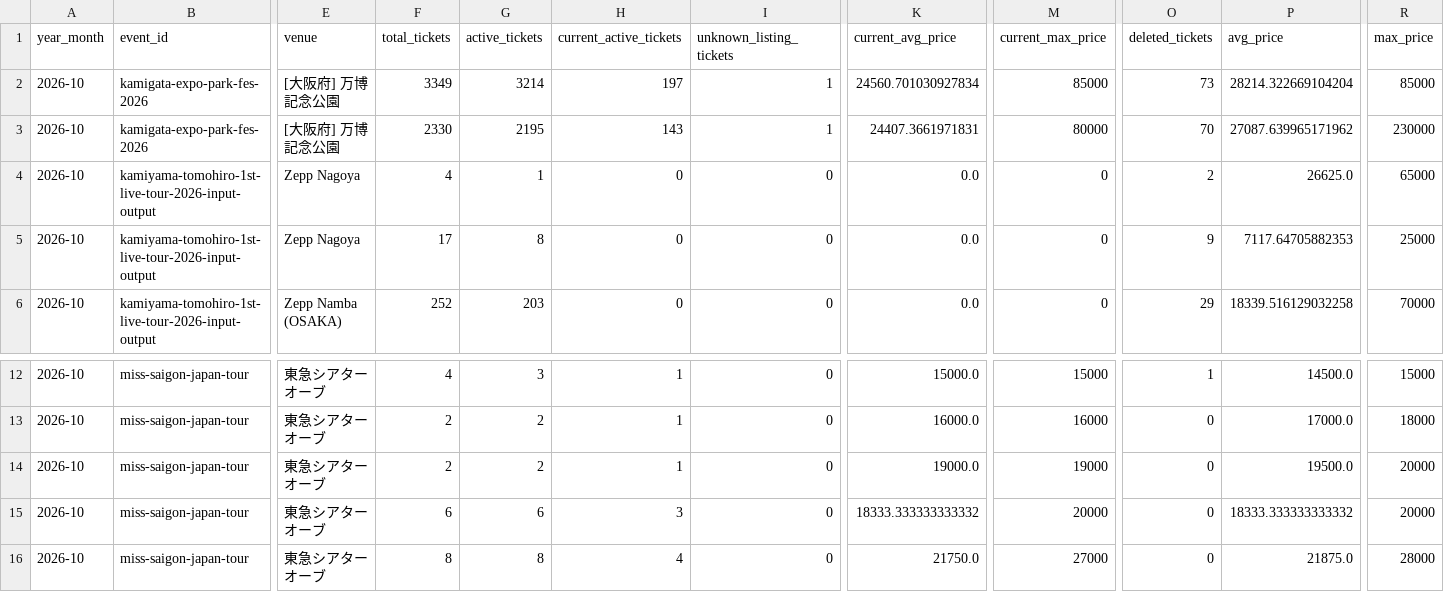
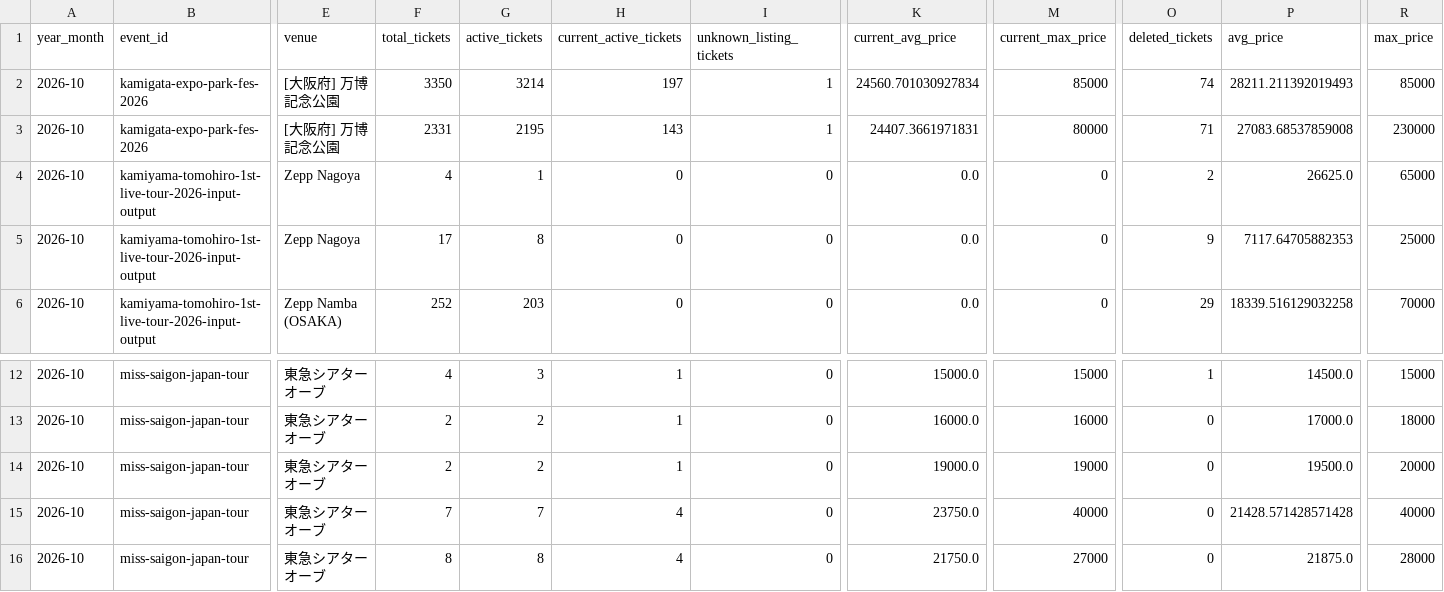
Before and after one commit to hiro8-0215/tiketen_scraper, a CSV file: data/market_snapshot/west-dot_2026-10.csv, drawn as a sheet; only a part is shown, gaps mark what is left out; the diff names each change by its address in the sheet, - before the commit and + after, or states it on an @@ line.

```diff
--- a/data/market_snapshot/west-dot_2026-10.csv
+++ b/data/market_snapshot/west-dot_2026-10.csv
-F2 (total_tickets): 3349
+F2 (total_tickets): 3350
-O2 (deleted_tickets): 73
+O2 (deleted_tickets): 74
-P2 (avg_price): 28214.322669104204
+P2 (avg_price): 28211.211392019493
-F3 (total_tickets): 2330
+F3 (total_tickets): 2331
-O3 (deleted_tickets): 70
+O3 (deleted_tickets): 71
-P3 (avg_price): 27087.639965171962
+P3 (avg_price): 27083.68537859008
-F15 (total_tickets): 6
+F15 (total_tickets): 7
-G15 (active_tickets): 6
+G15 (active_tickets): 7
-H15 (current_active_tickets): 3
+H15 (current_active_tickets): 4
-K15 (current_avg_price): 18333.333333333332
+K15 (current_avg_price): 23750.0
-M15 (current_max_price): 20000
+M15 (current_max_price): 40000
-P15 (avg_price): 18333.333333333332
+P15 (avg_price): 21428.571428571428
-R15 (max_price): 20000
+R15 (max_price): 40000
```
Also changed, not shown: data/market_snapshot/ae-group_2026-10.csv, data/market_snapshot/naniwa-danshi_2026-10.csv, 22 other files.
